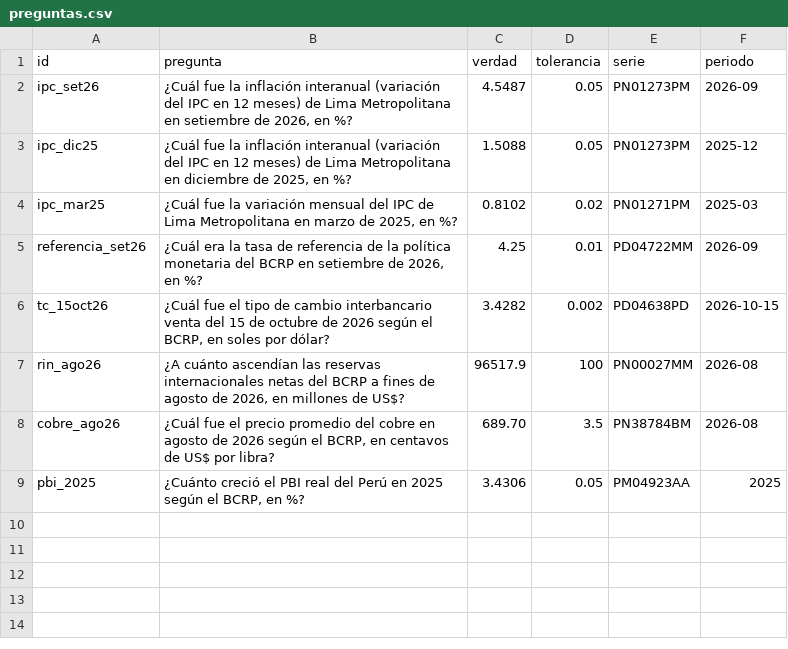
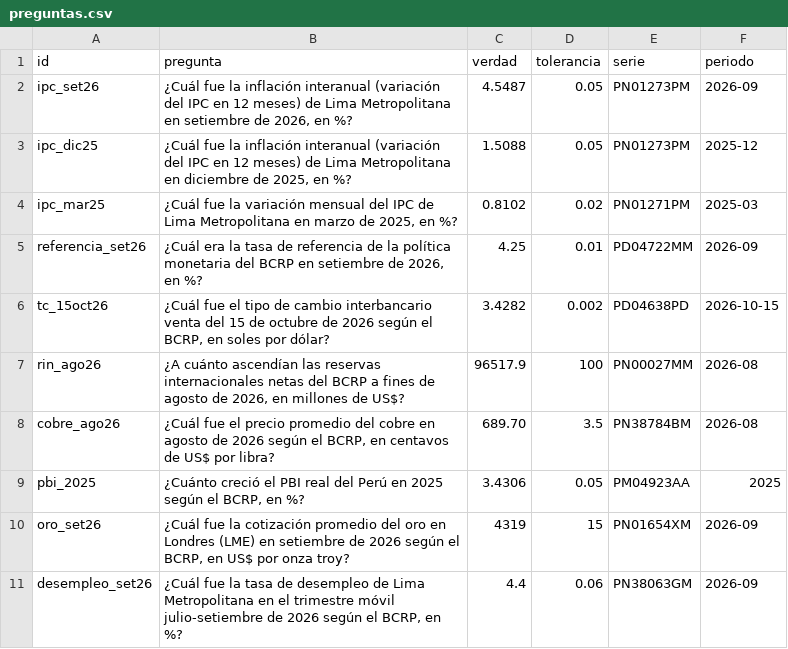
Before and after one commit to nicosil02/mcp-bcrp, a CSV file: preguntas.csv, drawn as a sheet; the diff names each change by its address in the sheet, - before the commit and + after, or states it on an @@ line.

```diff
--- a/preguntas.csv
+++ b/preguntas.csv
+row 10: oro_set26 | ¿Cuál fue la cotización promedio del oro en Londres (LME) en setiembre de 2026 según el BCRP, en US$ por onza troy? | 4319 | 15 | PN01654XM | 2026-09
+row 11: desempleo_set26 | ¿Cuál fue la tasa de desempleo de Lima Metropolitana en el trimestre móvil julio-setiembre de 2026 según el BCRP, en %? | 4.4 | 0.06 | PN38063GM | 2026-09
```
Also changed, not shown: 12 other files.
